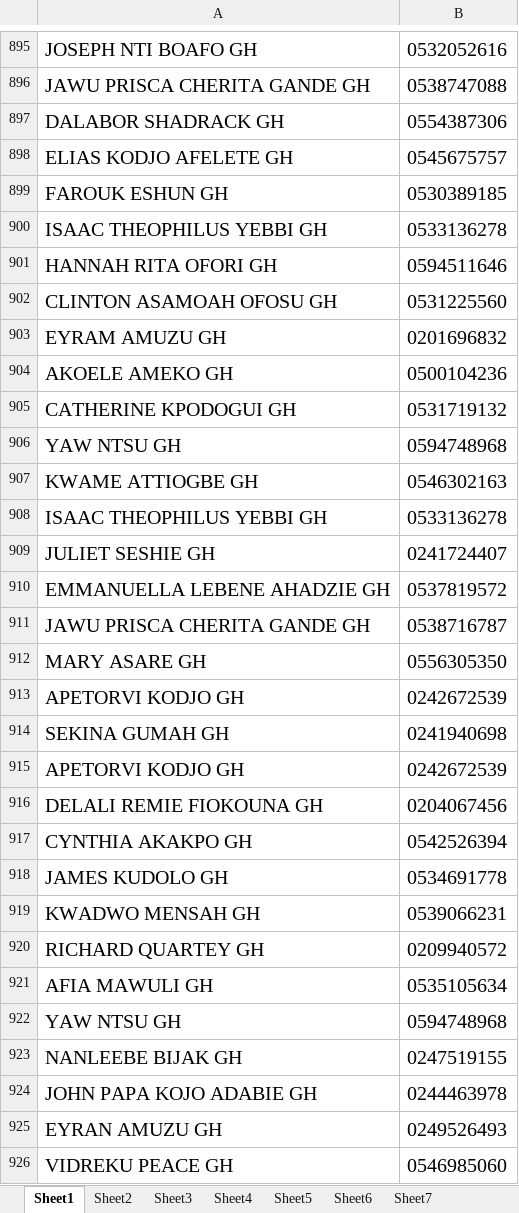
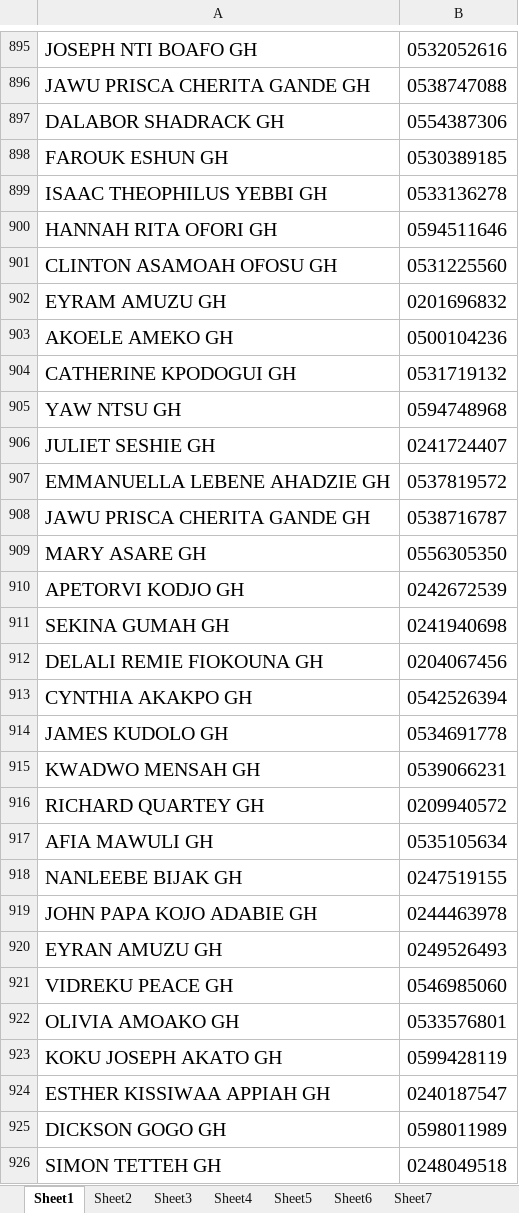
Before and after one commit to JoelsBytes/retransfy, an Excel workbook: cle/uft.xlsx, sheet Sheet1, drawn as a sheet; only a part is shown, gaps mark what is left out; the shorter side is filled out with more unchanged rows; values as stored, in another font and other column widths than the file's, no borders; the diff names each change by its address in the sheet, - before the commit and + after, or states it on an @@ line.

```diff
--- a/cle/uft.xlsx (sheet Sheet1)
+++ b/cle/uft.xlsx (sheet Sheet1)
-row 898: ELIAS KODJO AFELETE GH | 0545675757
-row 907: KWAME ATTIOGBE GH | 0546302163
-row 908: ISAAC THEOPHILUS YEBBI GH | 0533136278
-row 915: APETORVI KODJO GH | 0242672539
-row 922: YAW NTSU GH | 0594748968
```
Also changed, not shown: sheet Sheet2, 2 other files.
